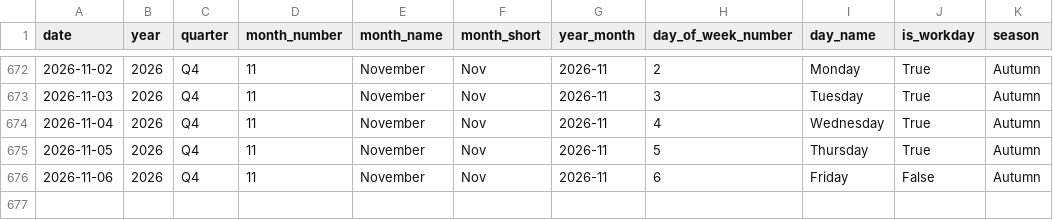
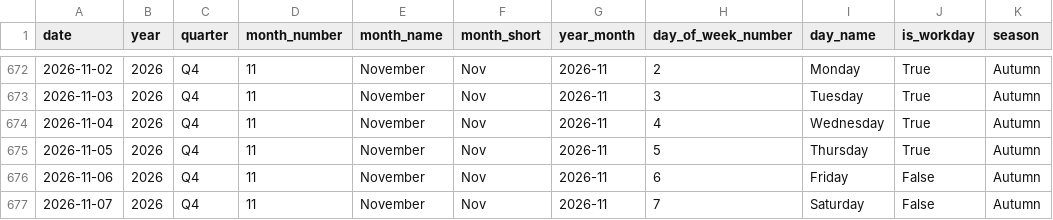
Before and after one commit to samerraef16-hash/Weather-energy-dashboard, a CSV file: data/powerbi/dim_date.csv, drawn as a sheet; only a part is shown, gaps mark what is left out; the diff names each change by its address in the sheet, - before the commit and + after, or states it on an @@ line.

```diff
--- a/data/powerbi/dim_date.csv
+++ b/data/powerbi/dim_date.csv
+row 677: 2026-11-07 | 2026 | Q4 | 11 | November | Nov | 2026-11 | 7 | Saturday | False | Autumn
```
Also changed, not shown: data/powerbi/data_quality_checks.csv, data/powerbi/fact_anomalies.csv, 7 other files.
